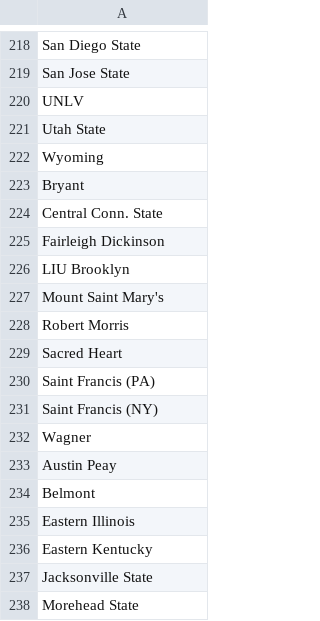
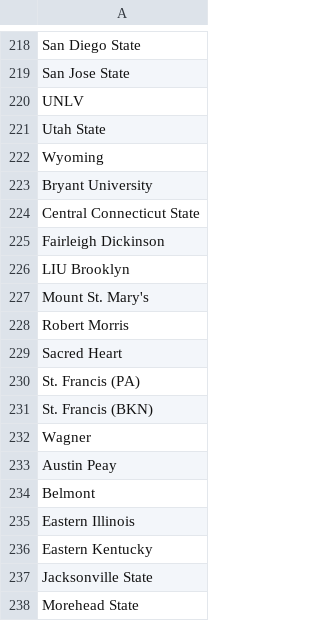
Before and after one commit to giebasjo/RG_Ventures, a CSV file: SportsBetting/HistoricalData/Basketball/Odds/ncaam_teams.csv, drawn as a sheet; only a part is shown, gaps mark what is left out; the diff covers the shown part only.

```diff
--- a/SportsBetting/HistoricalData/Basketball/Odds/ncaam_teams.csv
+++ b/SportsBetting/HistoricalData/Basketball/Odds/ncaam_teams.csv
@@ -222,11 +222,11 @@ Utah State
 Wyoming 
-Bryant 
-Central Conn. State 
+Bryant University
+Central Connecticut State 
 Fairleigh Dickinson 
 LIU Brooklyn 
-Mount Saint Mary's 
+Mount St. Mary's 
 Robert Morris 
 Sacred Heart 
-Saint Francis (PA) 
-Saint Francis (NY) 
+St. Francis (PA) 
+St. Francis (BKN)
 Wagner 
```
Also changed, not shown: 23 added rows and 1 edited cell elsewhere in this file, 20 other files.
